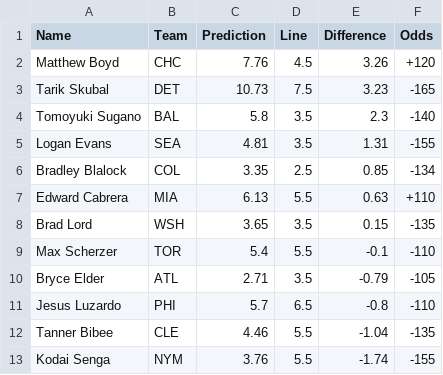
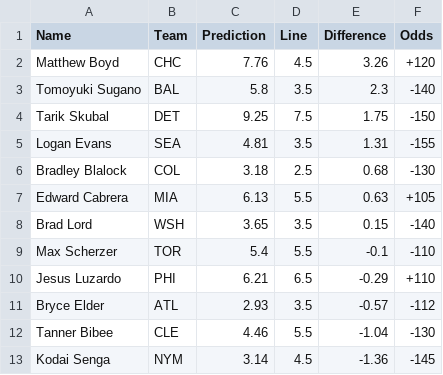
Before and after one commit to bena618/MLB_Models, a CSV file: Outputs/strikeout_preds.csv, drawn as a sheet.

Commit message:
Workflow updating Ks.png and strikeout_preds.csv

```diff
--- a/Outputs/strikeout_preds.csv
+++ b/Outputs/strikeout_preds.csv
@@ -2,12 +2,12 @@ Name,Team,Prediction,Line,Difference,Odds
 Matthew Boyd,CHC,7.76,4.5,3.26,+120
-Tarik Skubal,DET,10.73,7.5,3.23,-165
 Tomoyuki Sugano,BAL,5.8,3.5,2.3,-140
+Tarik Skubal,DET,9.25,7.5,1.75,-150
 Logan Evans,SEA,4.81,3.5,1.31,-155
-Bradley Blalock,COL,3.35,2.5,0.85,-134
-Edward Cabrera,MIA,6.13,5.5,0.63,+110
-Brad Lord,WSH,3.65,3.5,0.15,-135
+Bradley Blalock,COL,3.18,2.5,0.68,-130
+Edward Cabrera,MIA,6.13,5.5,0.63,+105
+Brad Lord,WSH,3.65,3.5,0.15,-140
 Max Scherzer,TOR,5.4,5.5,-0.1,-110
-Bryce Elder,ATL,2.71,3.5,-0.79,-105
-Jesus Luzardo,PHI,5.7,6.5,-0.8,-110
-Tanner Bibee,CLE,4.46,5.5,-1.04,-135
-Kodai Senga,NYM,3.76,5.5,-1.74,-155
+Jesus Luzardo,PHI,6.21,6.5,-0.29,+110
+Bryce Elder,ATL,2.93,3.5,-0.57,-112
+Tanner Bibee,CLE,4.46,5.5,-1.04,-130
+Kodai Senga,NYM,3.14,4.5,-1.36,-145
```
Also changed, not shown: 1 other file.
